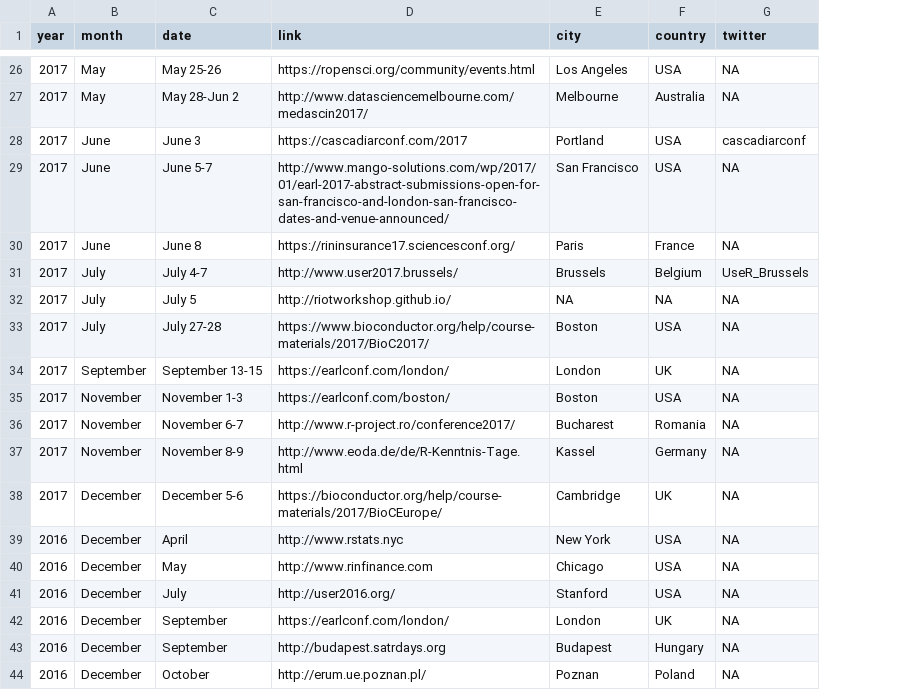
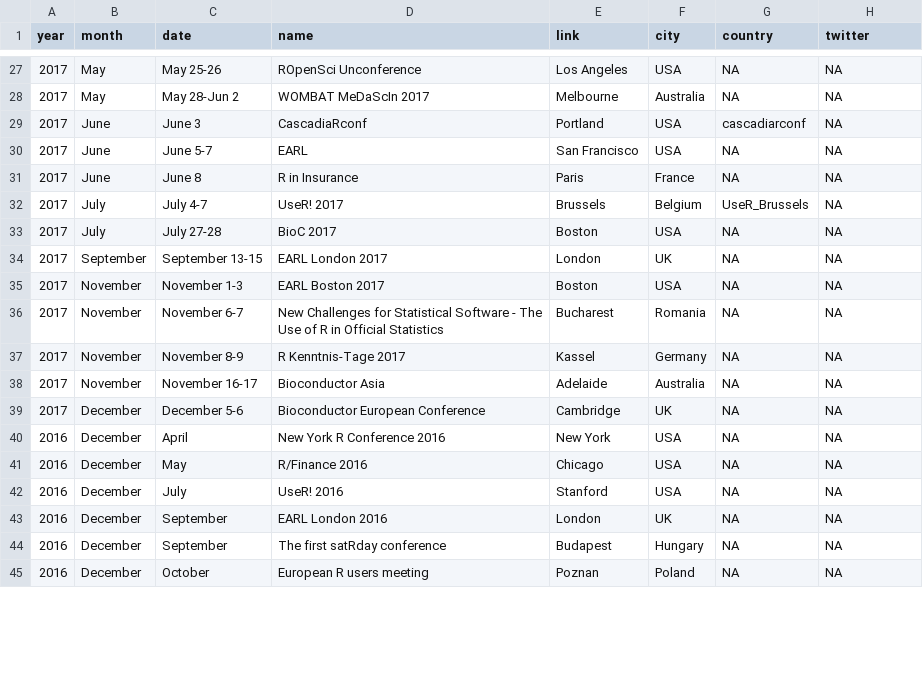
Before and after one commit to tunisrusergroup/meetingsR, a CSV file: events.csv, drawn as a sheet; only a part is shown, gaps mark what is left out; removed rows and columns are numbered as before the commit, all else as after; the diff covers the shown part only; the diff names each change by its address in the sheet, - before the commit and + after, or states it on an @@ line.

```diff
--- a/events.csv
+++ b/events.csv
-column D (link), rows 26-31: https://ropensci.org/community/events.html | http://www.datasciencemelbourne.com/medascin2017/ | https://cascadiarconf.com/2017 | http://www.mango-solutions.com/wp/2017/01/earl-2017-abstract-submissions-open-for-san-francisco-and-london-san-francisco-dates-and-venue-announced/ | https://rininsurance17.sciencesconf.org/ | http://www.user2017.brussels/; rows 33-44: https://www.bioconductor.org/help/course-materials/2017/BioC2017/ | https://earlconf.com/london/ | https://earlconf.com/boston/ | http://www.r-project.ro/conference2017/ | http://www.eoda.de/de/R-Kenntnis-Tage.html | https://bioconductor.org/help/course-materials/2017/BioCEurope/ | http://www.rstats.nyc | http://www.rinfinance.com | http://user2016.org/ | https://earlconf.com/london/ | http://budapest.satrdays.org | http://erum.ue.poznan.pl/
+column D (name), rows 27-37: ROpenSci Unconference | WOMBAT MeDaScIn 2017 | CascadiaRconf | EARL | R in Insurance | UseR! 2017 | BioC 2017 | EARL London 2017 | EARL Boston 2017 | New Challenges for Statistical Software - The Use of R in Official Statistics | R Kenntnis-Tage 2017; rows 39-45: Bioconductor European Conference | New York R Conference 2016 | R/Finance 2016 | UseR! 2016 | EARL London 2016 | The first satRday conference | European R users meeting
+column G (country), rows 27-37: NA | NA | cascadiarconf | NA | NA | UseR_Brussels | NA | NA | NA | NA | NA; rows 39-45: all NA
-E1: city
+E1: link
-F1: country
+F1: city
-H29 (twitter): cascadiarconf
+H29 (twitter): NA
-H32 (twitter): UseR_Brussels
+H32 (twitter): NA
-row 32: 2017 | July | July 5 | http://riotworkshop.github.io/ | NA | NA | NA
+row 38: 2017 | November | November 16-17 | Bioconductor Asia | Adelaide | Australia | NA | NA
```
Also changed, not shown: 2 added rows, 1 removed row and 10 edited cells elsewhere in this file, groups.csv, 7 other files.
